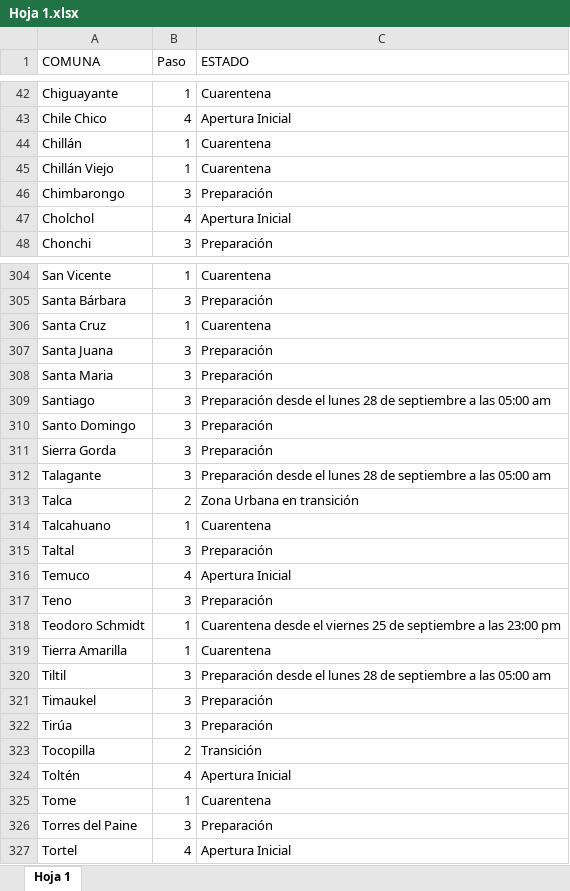
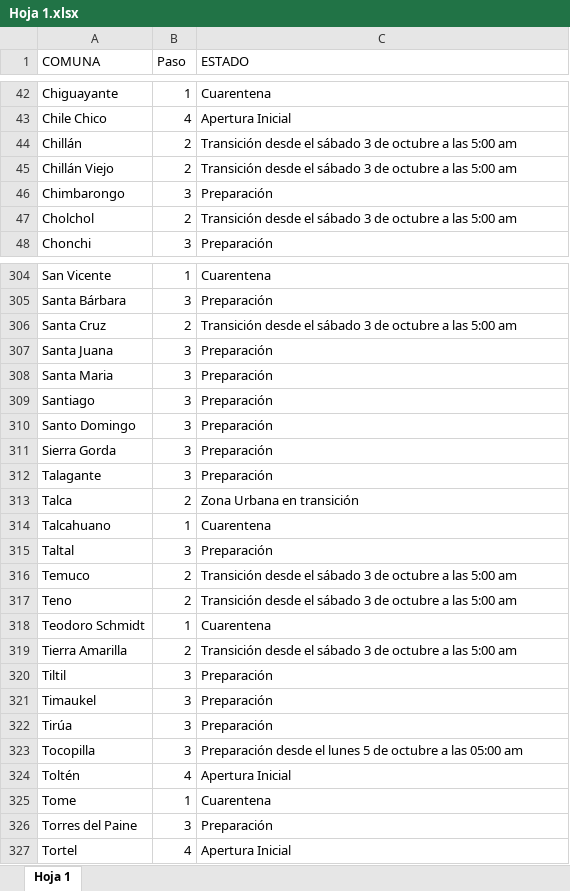
Before and after one commit to luis-fernandezt/Situacion-Covid19-por-Regiones-de-Chile, an Excel workbook: Paso/Hoja 1.xlsx, sheet Hoja 1, drawn as a sheet; only a part is shown, gaps mark what is left out; values as stored, in another font and other column widths than the file's, no borders; the diff covers the shown part only; the diff names each change by its address in the sheet, - before the commit and + after, or states it on an @@ line.

```diff
--- a/Paso/Hoja 1.xlsx (sheet Hoja 1)
+++ b/Paso/Hoja 1.xlsx (sheet Hoja 1)
-B44:B45 (Paso): 1
+B44:B45 (Paso): 2
-C44:C45 (ESTADO): Cuarentena
+C44:C45 (ESTADO): Transición desde el sábado 3 de octubre a las 5:00 am
-B47 (Paso): 4
+B47 (Paso): 2
-C47 (ESTADO): Apertura Inicial
+C47 (ESTADO): Transición desde el sábado 3 de octubre a las 5:00 am
-B306 (Paso): 1
+B306 (Paso): 2
-C306 (ESTADO): Cuarentena
+C306 (ESTADO): Transición desde el sábado 3 de octubre a las 5:00 am
-C309 (ESTADO): Preparación desde el lunes 28 de septiembre a las 05:00 am
+C309 (ESTADO): Preparación
-C312 (ESTADO): Preparación desde el lunes 28 de septiembre a las 05:00 am
+C312 (ESTADO): Preparación
-B316 (Paso): 4
+B316 (Paso): 2
-C316 (ESTADO): Apertura Inicial
+C316 (ESTADO): Transición desde el sábado 3 de octubre a las 5:00 am
-B317 (Paso): 3
+B317 (Paso): 2
-C317 (ESTADO): Preparación
+C317 (ESTADO): Transición desde el sábado 3 de octubre a las 5:00 am
-C318 (ESTADO): Cuarentena desde el viernes 25 de septiembre a las 23:00 pm
+C318 (ESTADO): Cuarentena
-B319 (Paso): 1
+B319 (Paso): 2
-C319 (ESTADO): Cuarentena
+C319 (ESTADO): Transición desde el sábado 3 de octubre a las 5:00 am
-C320 (ESTADO): Preparación desde el lunes 28 de septiembre a las 05:00 am
+C320 (ESTADO): Preparación
-B323 (Paso): 2
+B323 (Paso): 3
-C323 (ESTADO): Transición
+C323 (ESTADO): Preparación desde el lunes 5 de octubre a las 05:00 am
```
Also changed, not shown: 101 edited cells elsewhere in this sheet, 8 other files.
